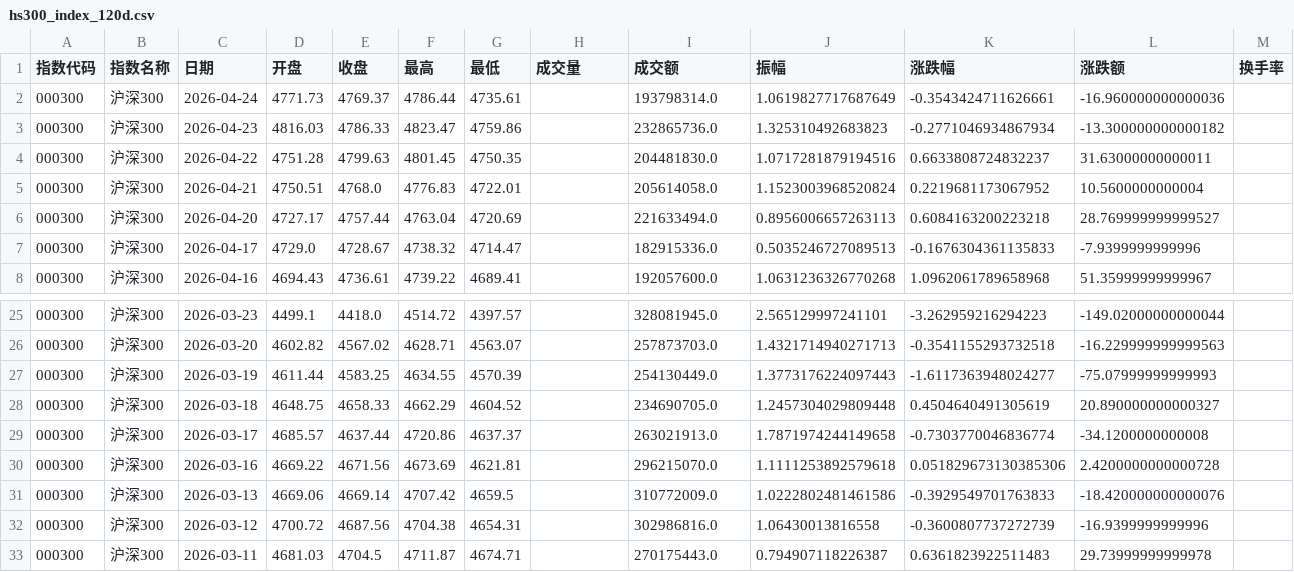
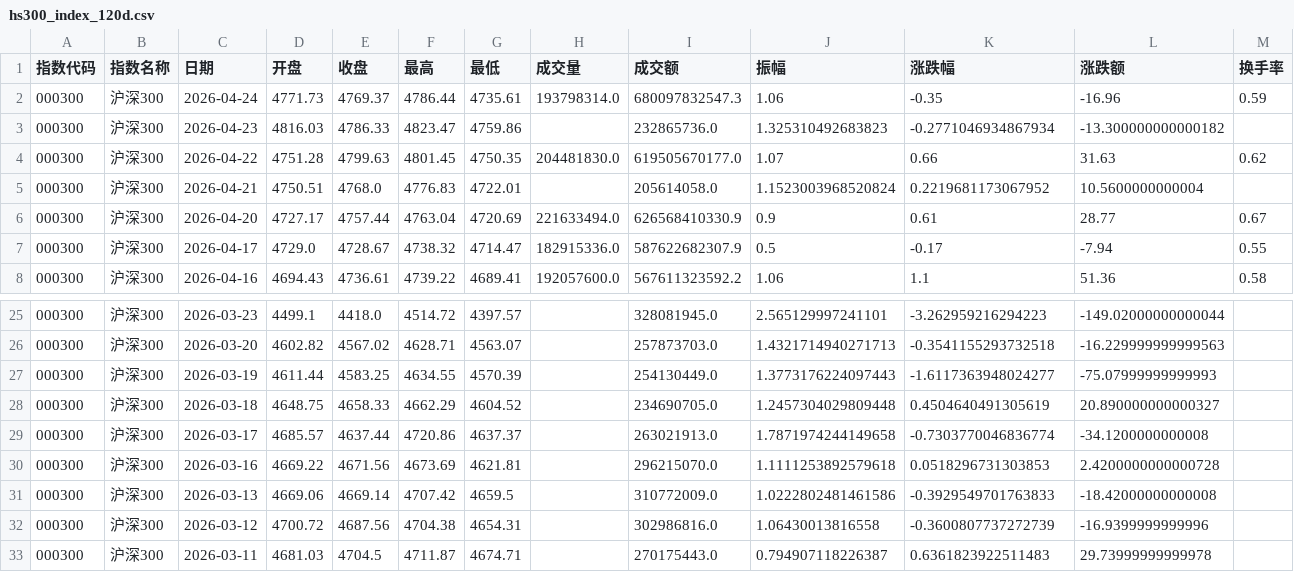
Before and after one commit to C00l70/etf-Hamburger, a CSV file: hs300_index_120d.csv, drawn as a sheet; only a part is shown, gaps mark what is left out; the diff covers the shown part only.

```diff
--- a/hs300_index_120d.csv
+++ b/hs300_index_120d.csv
@@ -1,8 +1,8 @@
 指数代码,指数名称,日期,开盘,收盘,最高,最低,成交量,成交额,振幅,涨跌幅,涨跌额,换手率
-000300,沪深300,2026-04-24,4771.73,4769.37,4786.44,4735.61,,193798314.0,1.0619827717687649,-0.3543424711626661,-16.960000000000036,
+000300,沪深300,2026-04-24,4771.73,4769.37,4786.44,4735.61,193798314.0,680097832547.3,1.06,-0.35,-16.96,0.59
 000300,沪深300,2026-04-23,4816.03,4786.33,4823.47,4759.86,,232865736.0,1.325310492683823,-0.2771046934867934,-13.300000000000182,
-000300,沪深300,2026-04-22,4751.28,4799.63,4801.45,4750.35,,204481830.0,1.0717281879194516,0.6633808724832237,31.63000000000011,
+000300,沪深300,2026-04-22,4751.28,4799.63,4801.45,4750.35,204481830.0,619505670177.0,1.07,0.66,31.63,0.62
 000300,沪深300,2026-04-21,4750.51,4768.0,4776.83,4722.01,,205614058.0,1.1523003968520824,0.2219681173067952,10.5600000000004,
-000300,沪深300,2026-04-20,4727.17,4757.44,4763.04,4720.69,,221633494.0,0.8956006657263113,0.6084163200223218,28.769999999999527,
-000300,沪深300,2026-04-17,4729.0,4728.67,4738.32,4714.47,,182915336.0,0.5035246727089513,-0.1676304361135833,-7.9399999999996,
-000300,沪深300,2026-04-16,4694.43,4736.61,4739.22,4689.41,,192057600.0,1.0631236326770268,1.0962061789658968,51.35999999999967,
+000300,沪深300,2026-04-20,4727.17,4757.44,4763.04,4720.69,221633494.0,626568410330.9,0.9,0.61,28.77,0.67
+000300,沪深300,2026-04-17,4729.0,4728.67,4738.32,4714.47,182915336.0,587622682307.9,0.5,-0.17,-7.94,0.55
+000300,沪深300,2026-04-16,4694.43,4736.61,4739.22,4689.41,192057600.0,567611323592.2,1.06,1.1,51.36,0.58
@@ -29,4 +29,4 @@
 000300,沪深300,2026-03-17,4685.57,4637.44,4720.86,4637.37,,263021913.0,1.7871974244149658,-0.7303770046836774,-34.1200000000008,
-000300,沪深300,2026-03-16,4669.22,4671.56,4673.69,4621.81,,296215070.0,1.1111253892579618,0.051829673130385306,2.4200000000000728,
-000300,沪深300,2026-03-13,4669.06,4669.14,4707.42,4659.5,,310772009.0,1.0222802481461586,-0.3929549701763833,-18.420000000000076,
+000300,沪深300,2026-03-16,4669.22,4671.56,4673.69,4621.81,,296215070.0,1.1111253892579618,0.0518296731303853,2.4200000000000728,
+000300,沪深300,2026-03-13,4669.06,4669.14,4707.42,4659.5,,310772009.0,1.0222802481461586,-0.3929549701763833,-18.42000000000008,
 000300,沪深300,2026-03-12,4700.72,4687.56,4704.38,4654.31,,302986816.0,1.06430013816558,-0.3600807737272739,-16.9399999999996,
```
Also changed, not shown: 56 edited cells elsewhere in this file, 1 other file.
